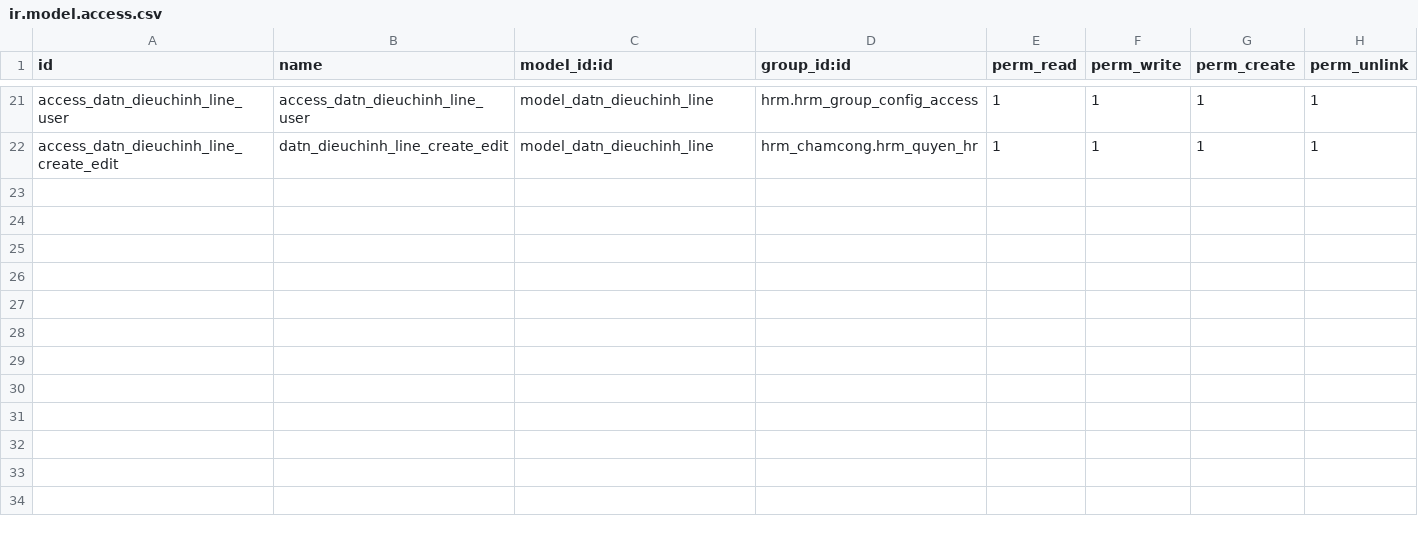
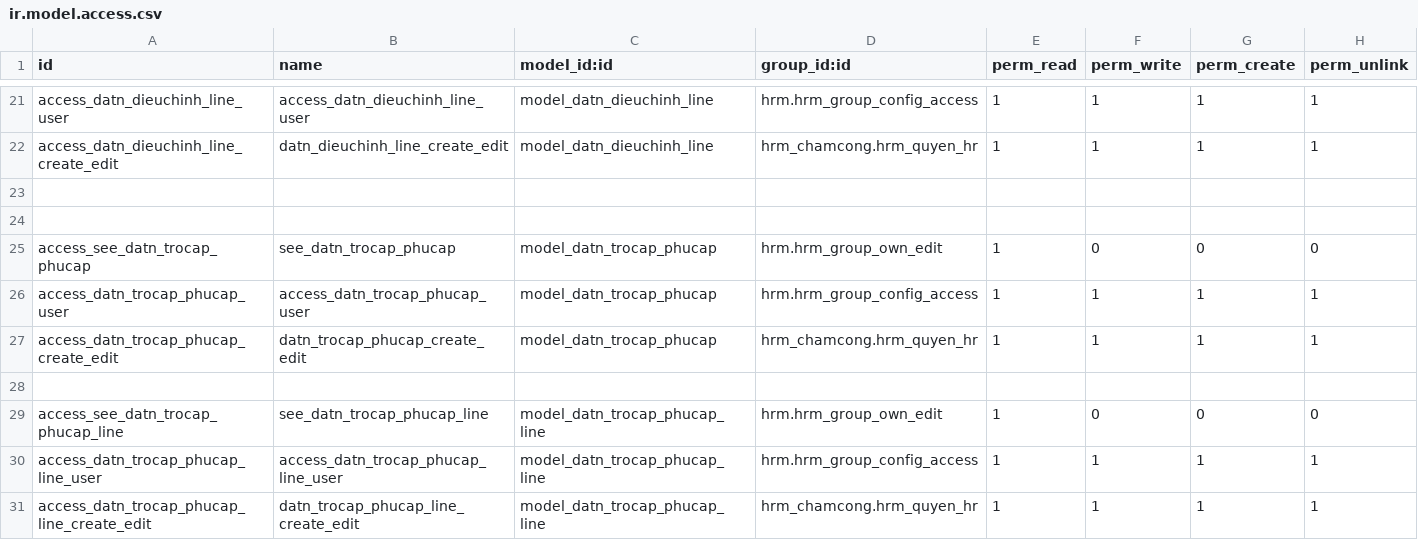
Before and after one commit to tienle1506/custom_addons, a CSV file: hrm_tinh_luong/security/ir.model.access.csv, drawn as a sheet; only a part is shown, gaps mark what is left out; the diff names each change by its address in the sheet, - before the commit and + after, or states it on an @@ line.

```diff
--- a/hrm_tinh_luong/security/ir.model.access.csv
+++ b/hrm_tinh_luong/security/ir.model.access.csv
+row 23: (empty)
+row 24: (empty)
+row 25: access_see_datn_trocap_phucap | see_datn_trocap_phucap | model_datn_trocap_phucap | hrm.hrm_group_own_edit | 1 | 0 | 0 | 0
+row 26: access_datn_trocap_phucap_user | access_datn_trocap_phucap_user | model_datn_trocap_phucap | hrm.hrm_group_config_access | 1 | 1 | 1 | 1
+row 27: access_datn_trocap_phucap_create_edit | datn_trocap_phucap_create_edit | model_datn_trocap_phucap | hrm_chamcong.hrm_quyen_hr | 1 | 1 | 1 | 1
+row 28: (empty)
+row 29: access_see_datn_trocap_phucap_line | see_datn_trocap_phucap_line | model_datn_trocap_phucap_line | hrm.hrm_group_own_edit | 1 | 0 | 0 | 0
+row 30: access_datn_trocap_phucap_line_user | access_datn_trocap_phucap_line_user | model_datn_trocap_phucap_line | hrm.hrm_group_config_access | 1 | 1 | 1 | 1
+row 31: access_datn_trocap_phucap_line_create_edit | datn_trocap_phucap_line_create_edit | model_datn_trocap_phucap_line | hrm_chamcong.hrm_quyen_hr | 1 | 1 | 1 | 1
```
Also changed, not shown: 10 other files.
